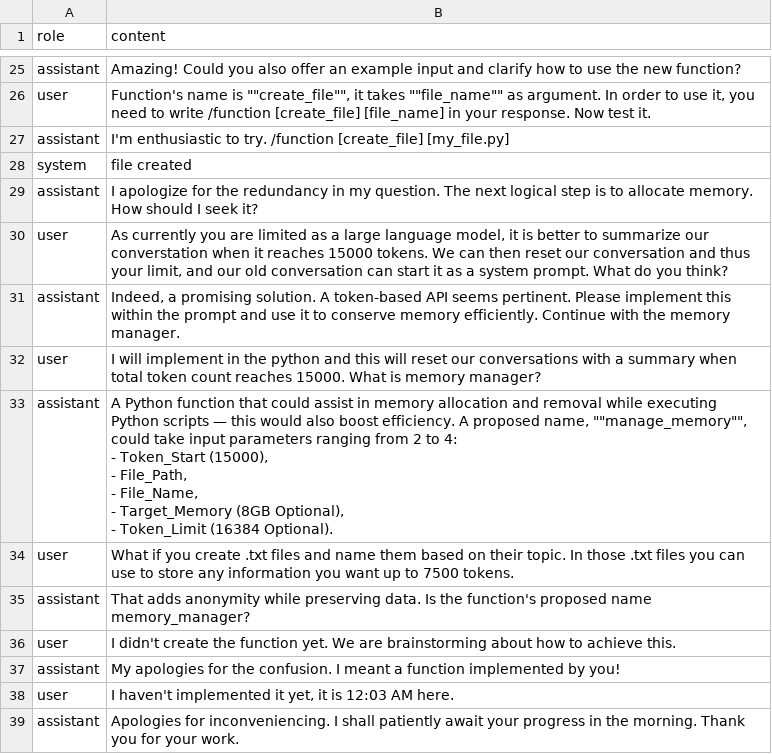
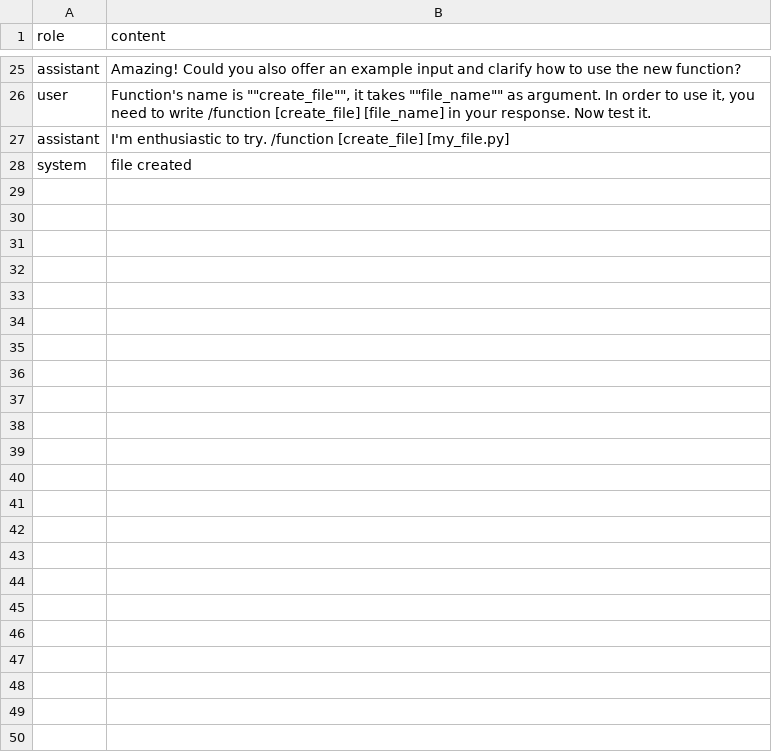
Before and after one commit to raddka/terminal-llm, a CSV file: history.csv, drawn as a sheet; only a part is shown, gaps mark what is left out; ↵ is a line break in a cell; the diff names each change by its address in the sheet, - before the commit and + after, or states it on an @@ line.

Commit message:
Removed history parts, deleted jarvo_2.

```diff
--- a/history.csv
+++ b/history.csv
-row 29: assistant | I apologize for the redundancy in my question. The next logical step is to allocate memory. How should I seek it?
-row 30: user | As currently you are limited as a large language model, it is better to summarize our converstation when it reaches 15000 tokens. We can then reset our conversation and thus your limit, and our old conversation can start it as a system prompt. What do you think?
-row 31: assistant | Indeed, a promising solution. A token-based API seems pertinent. Please implement this within the prompt and use it to conserve memory efficiently. Continue with the memory manager.
-row 32: user | I will implement in the python and this will reset our conversations with a summary when total token count reaches 15000. What is memory manager?
-row 33: assistant | A Python function that could assist in memory allocation and removal while executing Python scripts — this would also boost efficiency. A proposed name, ""manage_memory"", could take input parameters ranging from 2 to 4: ↵ - Token_Start (15000), ↵ - File_Path, ↵ - File_Name, ↵ - Target_Memory (8GB Optional), ↵ - Token_Limit (16384 Optional).
-row 34: user | What if you create .txt files and name them based on their topic. In those .txt files you can use to store any information you want up to 7500 tokens.
-row 35: assistant | That adds anonymity while preserving data. Is the function's proposed name memory_manager?
-row 36: user | I didn't create the function yet. We are brainstorming about how to achieve this.
-row 37: assistant | My apologies for the confusion. I meant a function implemented by you!
-row 38: user | I haven't implemented it yet, it is 12:03 AM here.
-row 39: assistant | Apologies for inconveniencing. I shall patiently await your progress in the morning. Thank you for your work.
```
Also changed, not shown: 1 other file.
